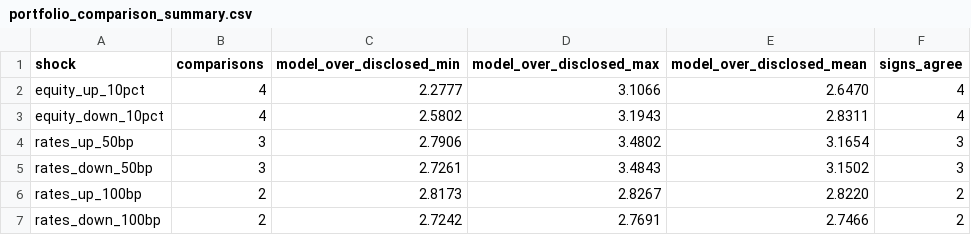
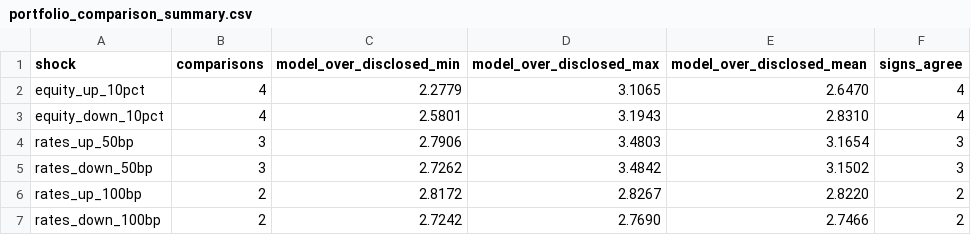
Before and after one commit to soham-parundekar/jackson-va-hedging, a CSV file: reports/tables/portfolio_comparison_summary.csv, drawn as a sheet.

```diff
--- a/reports/tables/portfolio_comparison_summary.csv
+++ b/reports/tables/portfolio_comparison_summary.csv
@@ -1,7 +1,7 @@
 shock,comparisons,model_over_disclosed_min,model_over_disclosed_max,model_over_disclosed_mean,signs_agree
-equity_up_10pct,4,2.2777,3.1066,2.6470,4
-equity_down_10pct,4,2.5802,3.1943,2.8311,4
-rates_up_50bp,3,2.7906,3.4802,3.1654,3
-rates_down_50bp,3,2.7261,3.4843,3.1502,3
-rates_up_100bp,2,2.8173,2.8267,2.8220,2
-rates_down_100bp,2,2.7242,2.7691,2.7466,2
+equity_up_10pct,4,2.2779,3.1065,2.6470,4
+equity_down_10pct,4,2.5801,3.1943,2.8310,4
+rates_up_50bp,3,2.7906,3.4803,3.1654,3
+rates_down_50bp,3,2.7262,3.4842,3.1502,3
+rates_up_100bp,2,2.8172,2.8267,2.8220,2
+rates_down_100bp,2,2.7242,2.7690,2.7466,2
```
Also changed, not shown: reports/tables/behaviour_reconciliation.csv, 1 other file.
